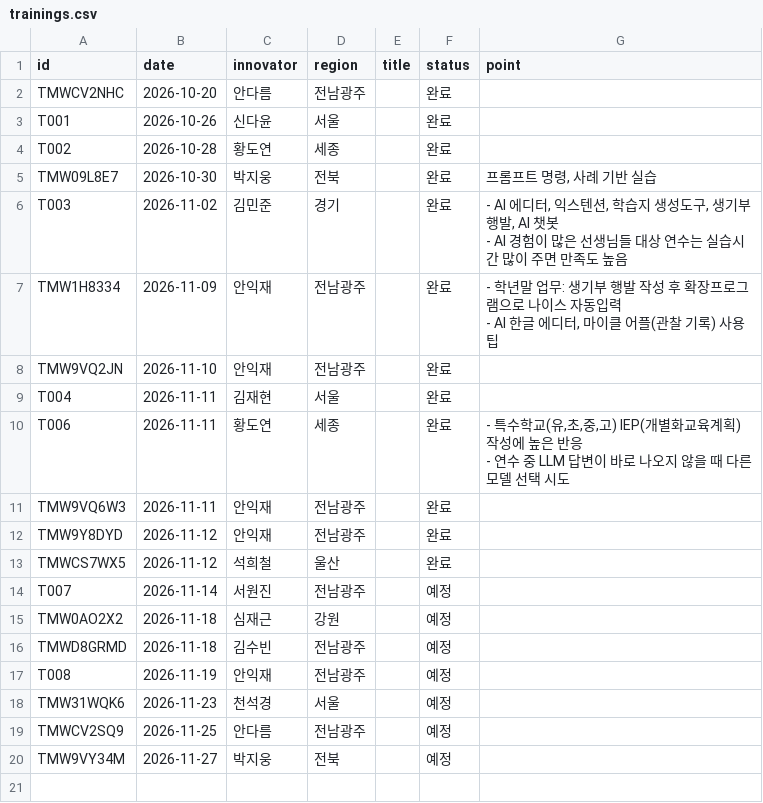
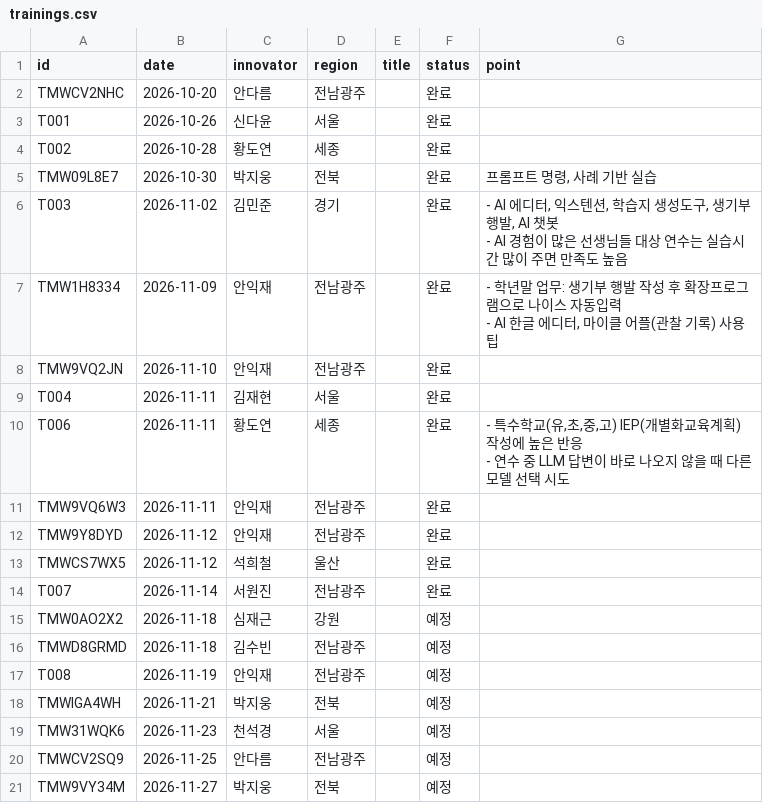
Before and after one commit to sooz0421/mycl-innovator-league, a CSV file: data/trainings.csv, drawn as a sheet.

```diff
--- a/data/trainings.csv
+++ b/data/trainings.csv
@@ -16,3 +16,3 @@ TMW9Y8DYD,2026-11-12,안익재,전남광주,,완료,
 TMWCS7WX5,2026-11-12,석희철,울산,,완료,
-T007,2026-11-14,서원진,전남광주,,예정,
+T007,2026-11-14,서원진,전남광주,,완료,
 TMW0AO2X2,2026-11-18,심재근,강원,,예정,
@@ -20,2 +20,3 @@ TMWD8GRMD,2026-11-18,김수빈,전남광주,,예정,
 T008,2026-11-19,안익재,전남광주,,예정,
+TMWIGA4WH,2026-11-21,박지웅,전북,,예정,
 TMW31WQK6,2026-11-23,천석경,서울,,예정,
```
